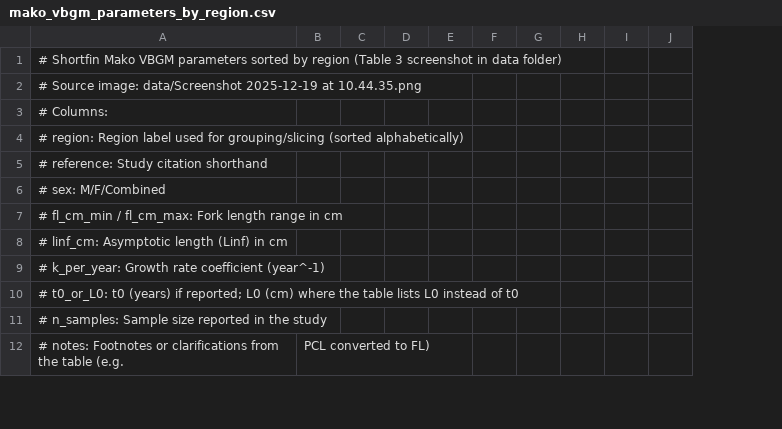
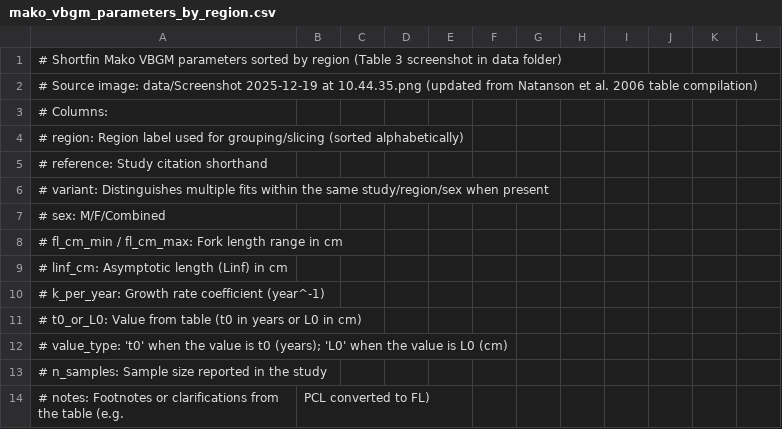
Before and after one commit to Olaf-git06/Mathematical-modelling, a CSV file: data/mako_vbgm_parameters_by_region.csv, drawn as a sheet; only a part is shown; addresses are those after the commit; the diff covers the shown part only; the diff names each change by its address in the sheet, - before the commit and + after, or states it on an @@ line.

```diff
--- a/data/mako_vbgm_parameters_by_region.csv
+++ b/data/mako_vbgm_parameters_by_region.csv
+column C, empty
+column J, empty
-A2: …at 10.44.35.png
+A2: …at 10.44.35.png (updated from Natanson et al. 2006 table compilation)
+row 6: # variant: Distinguishes multiple fits within the same study/region/sex when present
-A11: # t0_or_L0: t0 (years) if reported; L0 (cm) where the table lists L0 instead of t0
+A11: # t0_or_L0: Value from table (t0 in years or L0 in cm)
+row 12: # value_type: 't0' when the value is t0 (years); 'L0' when the value is L0 (cm)
```
Also changed, not shown: 15 edited cells elsewhere in this file, 1 other file.
